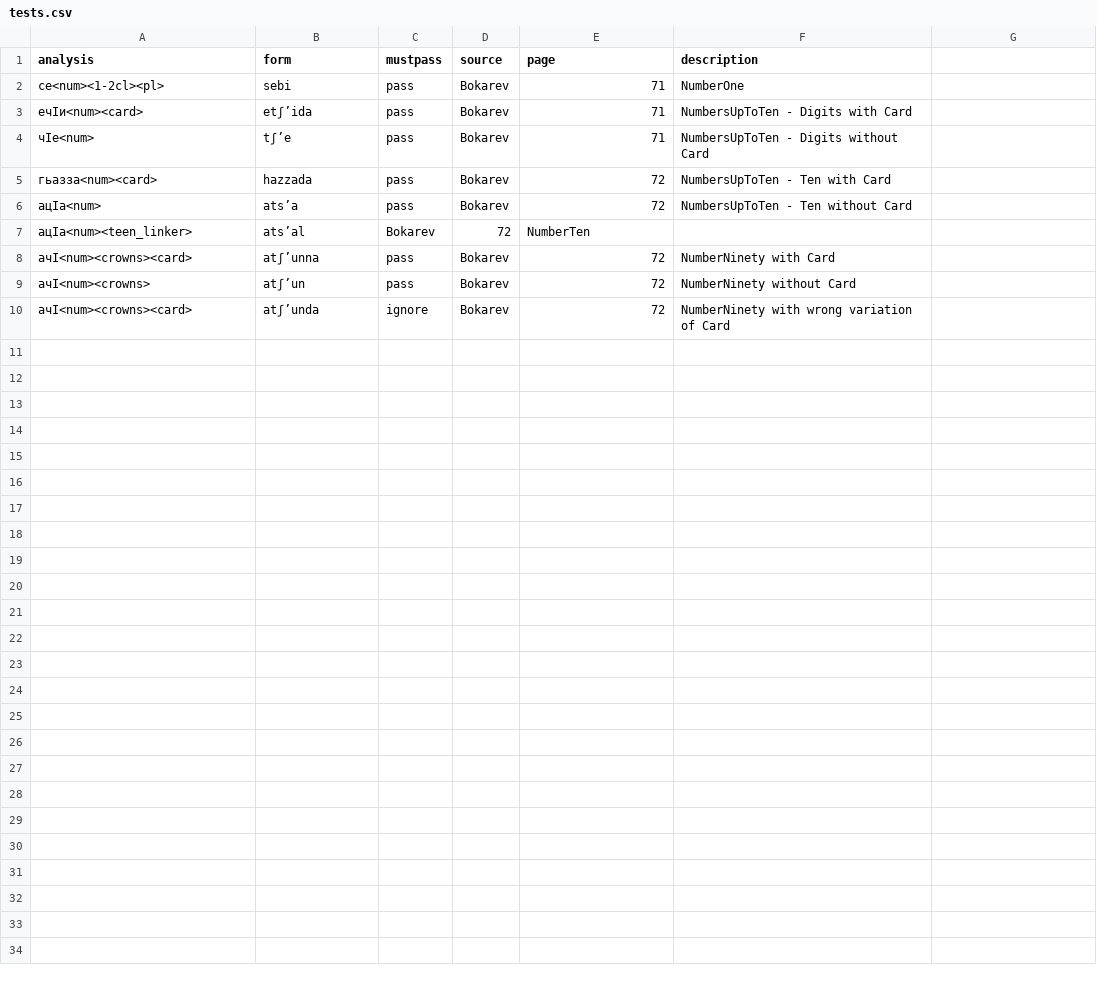
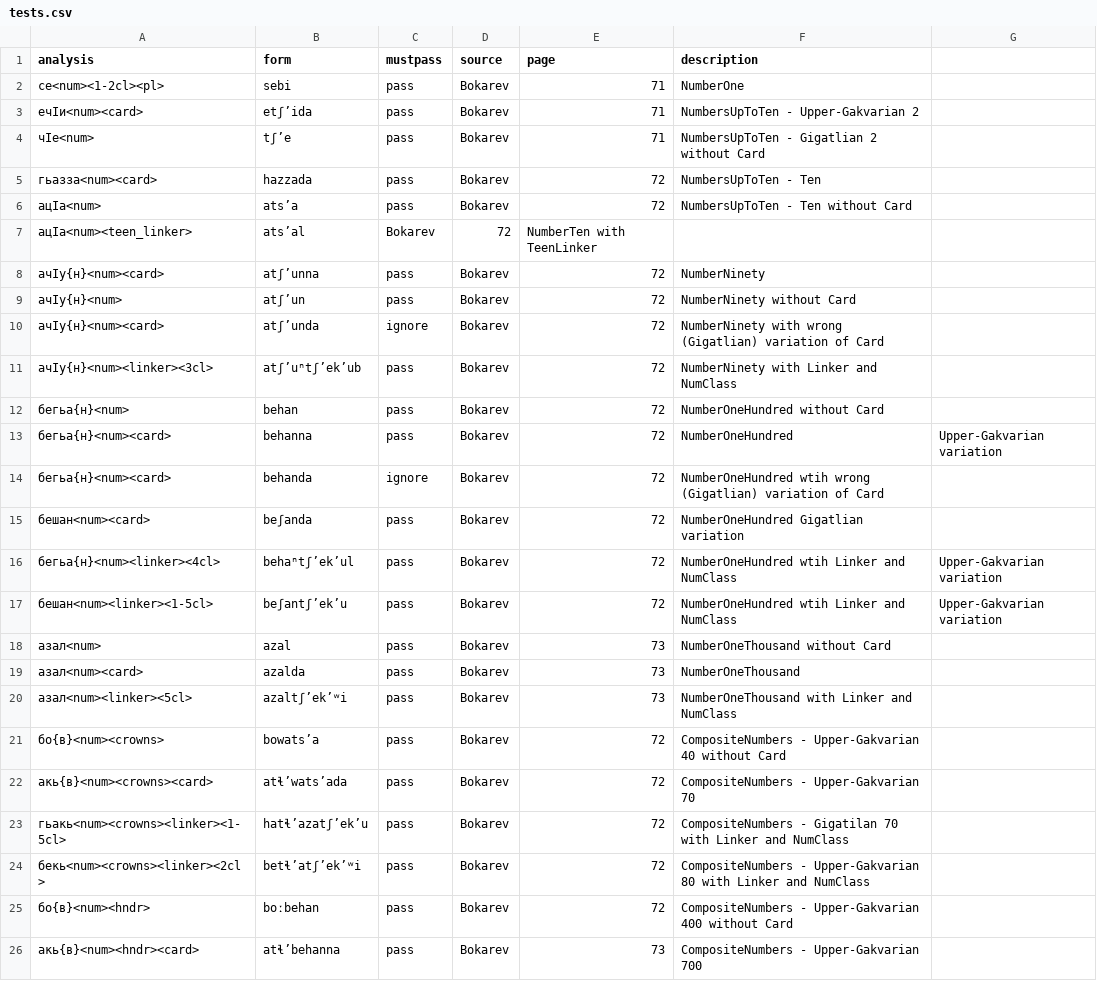
Before and after one commit to ZinaBudilova/Chamalal_parser, a CSV file: tests.csv, drawn as a sheet; only a part is shown; the diff covers the shown part only.

Commit message:
fixed numerals' generation, added tests for numerals, fixed transliterator's overgeneration

```diff
--- a/tests.csv
+++ b/tests.csv
@@ -2,9 +2,25 @@ analysis,form,mustpass,source,page,description
 се<num><1-2cl><pl>,sebi,pass,Bokarev,71,NumberOne
-ечIи<num><card>,etʃʼidа,pass,Bokarev,71,NumbersUpToTen - Digits with Card
-чIе<num>,tʃʼe,pass,Bokarev,71,NumbersUpToTen - Digits without Card
-гьазза<num><card>,hаzzаdа,pass,Bokarev,72,NumbersUpToTen - Ten with Card
-ацIа<num>,аtsʼа,pass,Bokarev,72,NumbersUpToTen - Ten without Card
-ацIа<num><teen_linker>,аtsʼаl,Bokarev,72,NumberTen
-ачI<num><crowns><card>,аtʃʼunnа,pass,Bokarev,72,NumberNinety with Card
-ачI<num><crowns>,аtʃʼun,pass,Bokarev,72,NumberNinety without Card
-ачI<num><crowns><card>,аtʃʼunda,ignore,Bokarev,72,NumberNinety with wrong variation of Card
+ечIи<num><card>,etʃʼida,pass,Bokarev,71,NumbersUpToTen - Upper-Gakvarian 2
+чIе<num>,tʃʼe,pass,Bokarev,71,NumbersUpToTen - Gigatlian 2 without Card
+гьазза<num><card>,hazzada,pass,Bokarev,72,NumbersUpToTen - Ten
+ацIа<num>,atsʼa,pass,Bokarev,72,NumbersUpToTen - Ten without Card
+ацIа<num><teen_linker>,atsʼal,Bokarev,72,NumberTen with TeenLinker
+ачIу{н}<num><card>,atʃʼunna,pass,Bokarev,72,NumberNinety
+ачIу{н}<num>,atʃʼun,pass,Bokarev,72,NumberNinety without Card
+ачIу{н}<num><card>,atʃʼunda,ignore,Bokarev,72,NumberNinety with wrong (Gigatlian) variation of Card
+ачIу{н}<num><linker><3cl>,atʃʼuⁿtʃʼekʼub,pass,Bokarev,72,NumberNinety with Linker and NumClass
+бегьа{н}<num>,behan,pass,Bokarev,72,NumberOneHundred without Card
+бегьа{н}<num><card>,behanna,pass,Bokarev,72,NumberOneHundred, Upper-Gakvarian variation
+бегьа{н}<num><card>,behanda,ignore,Bokarev,72,NumberOneHundred wtih wrong (Gigatlian) variation of Card
+бешан<num><card>,beʃanda,pass,Bokarev,72,NumberOneHundred Gigatlian variation
+бегьа{н}<num><linker><4cl>,behaⁿtʃʼekʼul,pass,Bokarev,72,NumberOneHundred wtih Linker and NumClass, Upper-Gakvarian variation
+бешан<num><linker><1-5cl>,beʃantʃʼekʼu,pass,Bokarev,72,NumberOneHundred wtih Linker and NumClass, Upper-Gakvarian variation
+азал<num>,azal,pass,Bokarev,73,NumberOneThousand without Card
+азал<num><card>,azalda,pass,Bokarev,73,NumberOneThousand
+азал<num><linker><5cl>,azaltʃʼekʼʷi,pass,Bokarev,73,NumberOneThousand with Linker and NumClass
+бо{в}<num><crowns>,bowatsʼa,pass,Bokarev,72,CompositeNumbers - Upper-Gakvarian 40 without Card
+акь{в}<num><crowns><card>,atɬʼwatsʼada,pass,Bokarev,72,CompositeNumbers - Upper-Gakvarian 70
+гьакь<num><crowns><linker><1-5cl>,hatɬʼazatʃʼekʼu,pass,Bokarev,72,CompositeNumbers - Gigatilan 70 with Linker and NumClass
+бекь<num><crowns><linker><2cl>,betɬʼatʃʼekʼʷi,pass,Bokarev,72,CompositeNumbers - Upper-Gakvarian 80 with Linker and NumClass
+бо{в}<num><hndr>,boːbehan,pass,Bokarev,72,CompositeNumbers - Upper-Gakvarian 400 without Card
+акь{в}<num><hndr><card>,atɬʼbehanna,pass,Bokarev,73,CompositeNumbers - Upper-Gakvarian 700
```
Also changed, not shown: 1 added row elsewhere in this file, 7 other files.
